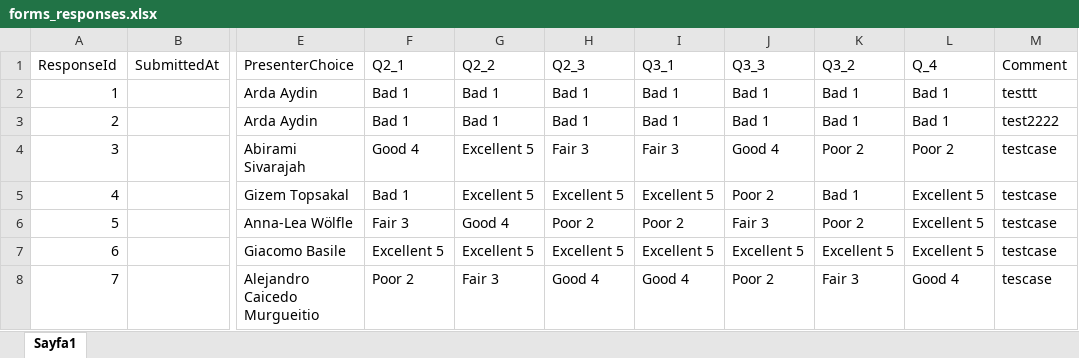
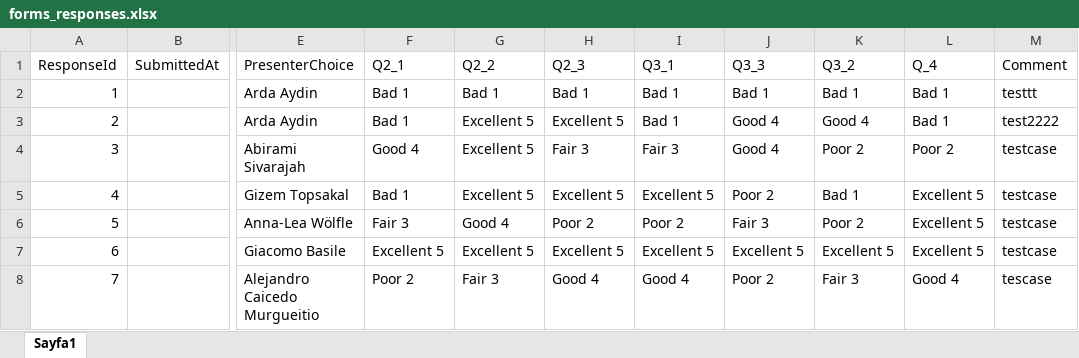
Before and after one commit to RenjieCui/Peer-Grading-Repo-archived, an Excel workbook: PeerGrading/Input/form_exports/forms_responses.xlsx, sheet Sayfa1, drawn as a sheet; only a part is shown, gaps mark what is left out; values as stored, in another font and other column widths than the file's, no borders; table styles not drawn; the diff names each change by its address in the sheet, - before the commit and + after, or states it on an @@ line.

Commit message:
Add files via upload

```diff
--- a/PeerGrading/Input/form_exports/forms_responses.xlsx (sheet Sayfa1)
+++ b/PeerGrading/Input/form_exports/forms_responses.xlsx (sheet Sayfa1)
-G3 (Q2_2): Bad 1
+G3 (Q2_2): Excellent 5
-H3 (Q2_3): Bad 1
+H3 (Q2_3): Excellent 5
-J3 (Q3_3): Bad 1
+J3 (Q3_3): Good 4
-K3 (Q3_2): Bad 1
+K3 (Q3_2): Good 4
```
